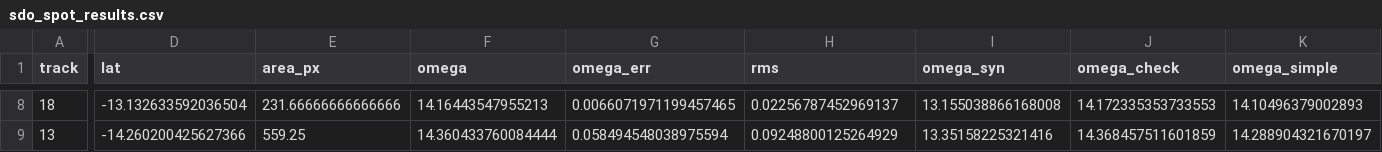
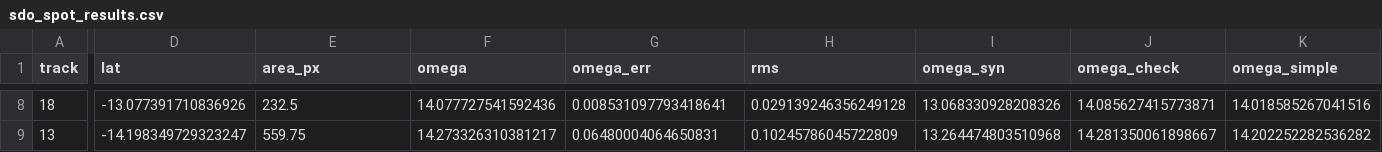
Before and after one commit to 1122233444/Planet-Hack-2026, a CSV file: data/rotation/sdo_spot_results.csv, drawn as a sheet; only a part is shown, gaps mark what is left out; the diff covers the shown part only; the diff names each change by its address in the sheet, - before the commit and + after, or states it on an @@ line.

```diff
--- a/data/rotation/sdo_spot_results.csv
+++ b/data/rotation/sdo_spot_results.csv
-D8 (lat): -13.132633592036504
+D8 (lat): -13.077391710836926
-E8 (area_px): 231.66666666666666
+E8 (area_px): 232.5
-F8 (omega): 14.16443547955213
+F8 (omega): 14.077727541592436
-G8 (omega_err): 0.0066071971199457465
+G8 (omega_err): 0.008531097793418641
-H8 (rms): 0.02256787452969137
+H8 (rms): 0.029139246356249128
-I8 (omega_syn): 13.155038866168008
+I8 (omega_syn): 13.068330928208326
-J8 (omega_check): 14.172335353733553
+J8 (omega_check): 14.085627415773871
-K8 (omega_simple): 14.10496379002893
+K8 (omega_simple): 14.018585267041516
-D9 (lat): -14.260200425627366
+D9 (lat): -14.198349729323247
-E9 (area_px): 559.25
+E9 (area_px): 559.75
-F9 (omega): 14.360433760084444
+F9 (omega): 14.273326310381217
-G9 (omega_err): 0.058494548038975594
+G9 (omega_err): 0.06480004064650831
-H9 (rms): 0.09248800125264929
+H9 (rms): 0.10245786045722809
-I9 (omega_syn): 13.35158225321416
+I9 (omega_syn): 13.264474803510968
-J9 (omega_check): 14.368457511601859
+J9 (omega_check): 14.281350061898667
-K9 (omega_simple): 14.288904321670197
+K9 (omega_simple): 14.202252282536282
```
Also changed, not shown: 91 edited cells elsewhere in this file, data/rotation/sdo_spot_positions.csv, 27 other files.
